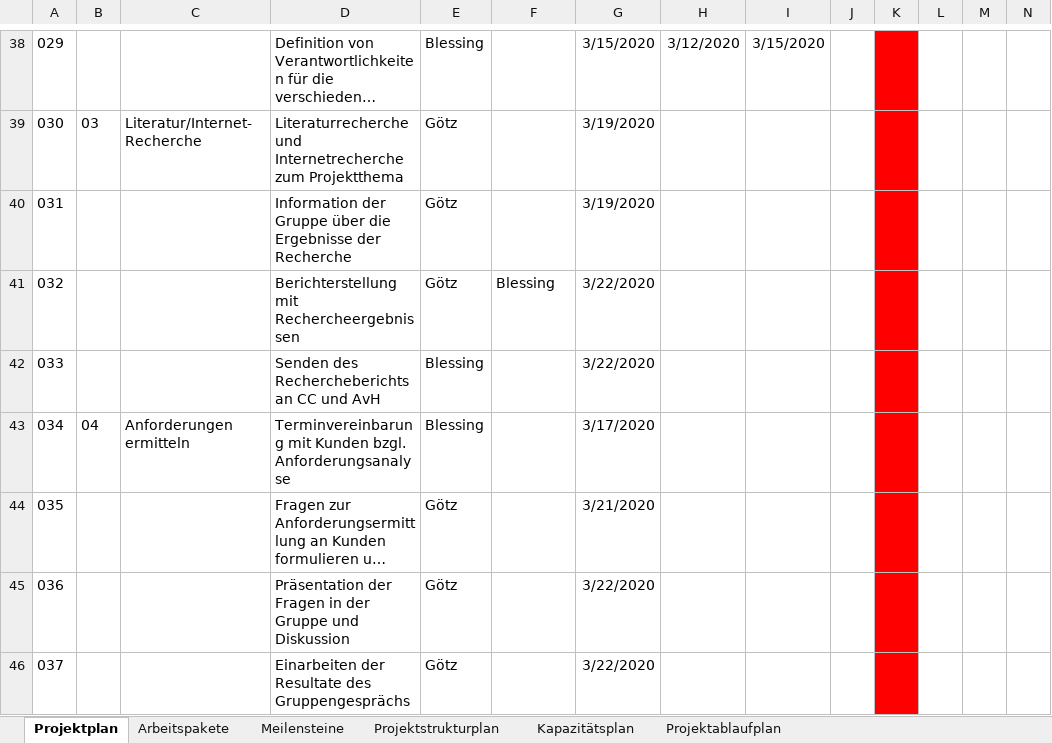
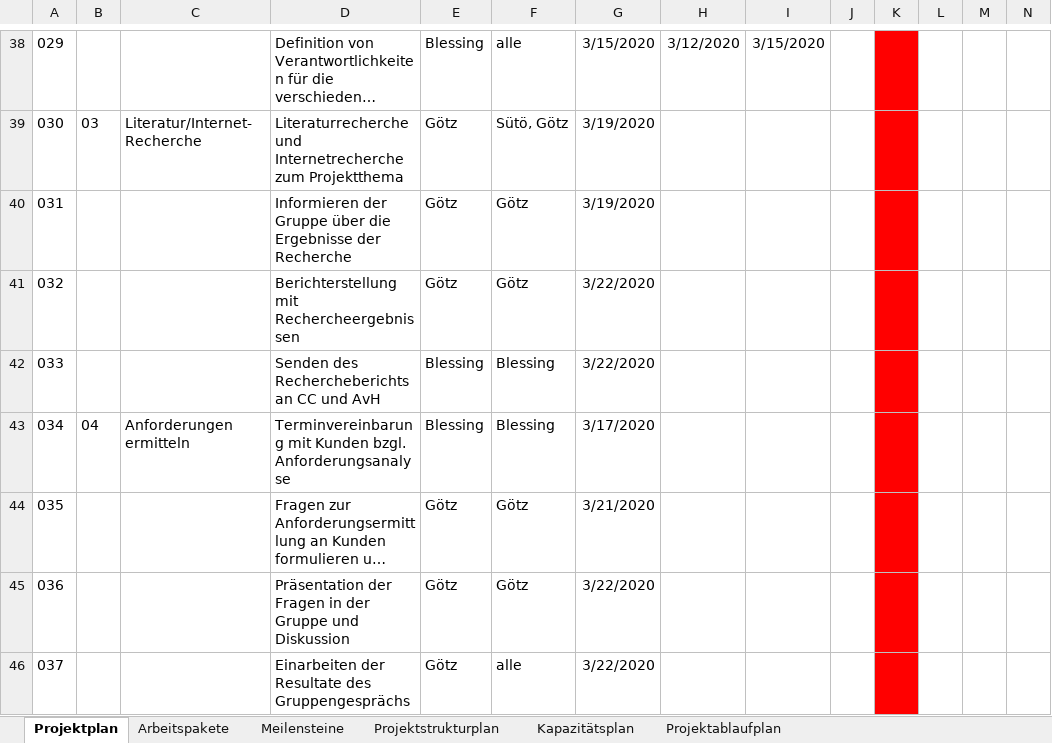
Before and after one commit to QtSwabianGirl/d6, an Excel workbook: doc/Projektplan d6 DHBW Horb SS 2020 Software-Engineering.xlsx, sheet Projektplan, drawn as a sheet; only a part is shown, gaps mark what is left out; long unchanged cells end in …; values as stored, in another font and other column widths than the file's, no borders; table styles not drawn; the diff covers the shown part only; the diff names each change by its address in the sheet, - before the commit and + after, or states it on an @@ line.

```diff
--- a/doc/Projektplan d6 DHBW Horb SS 2020 Software-Engineering.xlsx (sheet Projektplan)
+++ b/doc/Projektplan d6 DHBW Horb SS 2020 Software-Engineering.xlsx (sheet Projektplan)
-F38: (empty)
+F38: alle
-F39: (empty)
+F39: Sütö, Götz
-D40: Information der Gruppe…
+D40: Informieren der Gruppe…
-F40: (empty)
+F40: Götz
-F41: Blessing
+F41: Götz
-F42:F43: (empty)
+F42:F43: Blessing
-F44:F45: (empty)
+F44:F45: Götz
-F46: (empty)
+F46: alle
```
Also changed, not shown: 3 removed rows and 47 edited cells elsewhere in this sheet, sheet Kapazitätsplan.
